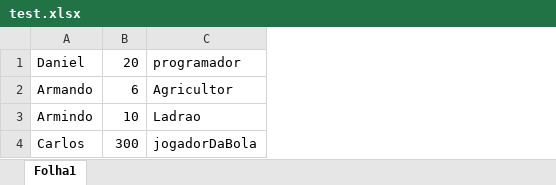
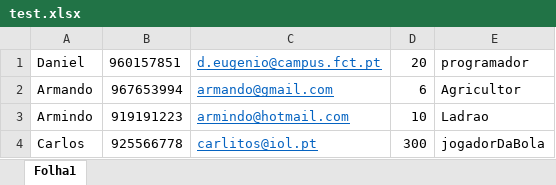
Before and after one commit to Miguell5/ganttproject, an Excel workbook: ganttproject-builder/dist-bin/test.xlsx, sheet Folha1, drawn as a sheet; values as stored, in another font and other column widths than the file's, no borders; the diff names each change by its address in the sheet, - before the commit and + after, or states it on an @@ line.

Commit message:
excel PROBABLY fully functional/need to look for bugs

```diff
--- a/ganttproject-builder/dist-bin/test.xlsx (sheet Folha1)
+++ b/ganttproject-builder/dist-bin/test.xlsx (sheet Folha1)
+column B, rows 1-4: 960157851 | 967653994 | 919191223 | 925566778
+column C, rows 1-4: d.eugenio@campus.fct.pt | armando@gmail.com | armindo@hotmail.com | carlitos@iol.pt
```
Also changed, not shown: 5 other files.
